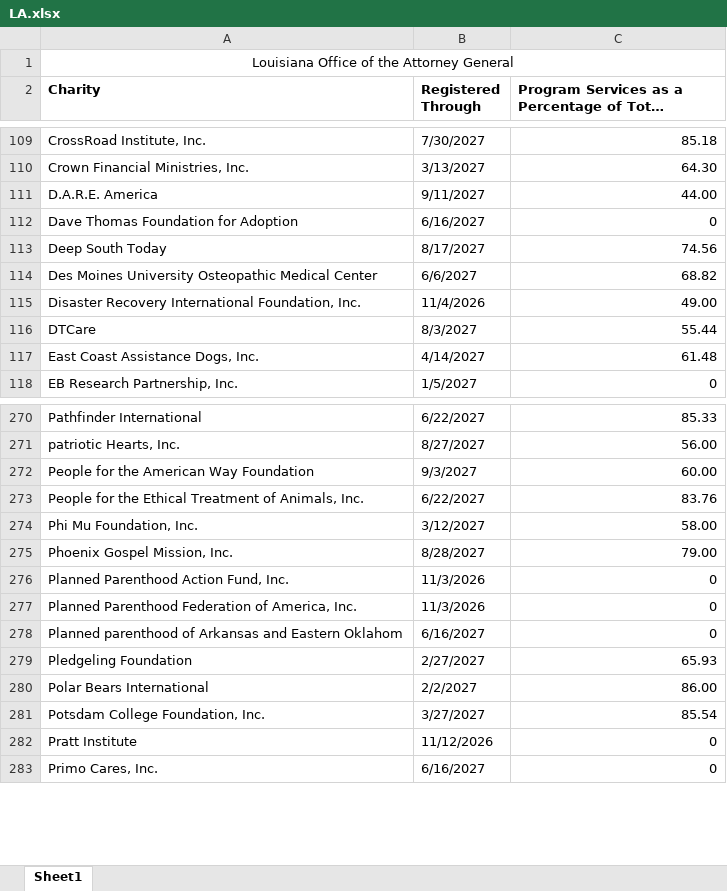
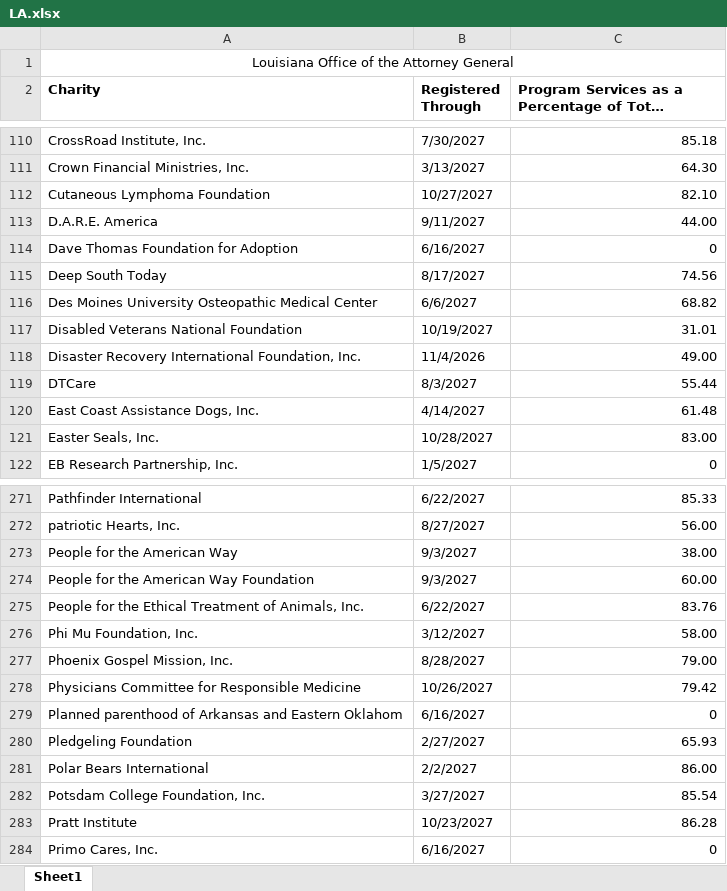
Before and after one commit to nyaghi/instant-compliance-snapshot-api, an Excel workbook: downloadable-data/LA.xlsx, sheet Sheet1, drawn as a sheet; only a part is shown, gaps mark what is left out; long unchanged cells end in …; values as stored, in another font and other column widths than the file's, no borders; removed rows and columns are numbered as before the commit, all else as after; the diff covers the shown part only; the diff names each change by its address in the sheet, - before the commit and + after, or states it on an @@ line.

```diff
--- a/downloadable-data/LA.xlsx (sheet Sheet1)
+++ b/downloadable-data/LA.xlsx (sheet Sheet1)
+row 112: Cutaneous Lymphoma Foundation | 10/27/2027 | 82.10
+row 117: Disabled Veterans National Foundation | 10/19/2027 | 31.01
+row 121: Easter Seals, Inc. | 10/28/2027 | 83.00
+row 273: People for the American Way | 9/3/2027 | 38.00
-row 276: Planned Parenthood Action Fund, Inc. | 11/3/2026 | 0
-row 277: Planned Parenthood Federation of America, Inc. | 11/3/2026 | 0
+row 278: Physicians Committee for Responsible Medicine | 10/26/2027 | 79.42
-B283 (Registered Through): 11/12/2026
+B283 (Registered Through): 10/23/2027
-C283: 0
+C283: 86.28
```
Also changed, not shown: 13 added rows, 9 removed rows and 13 edited cells elsewhere in this sheet, 5 other files.
